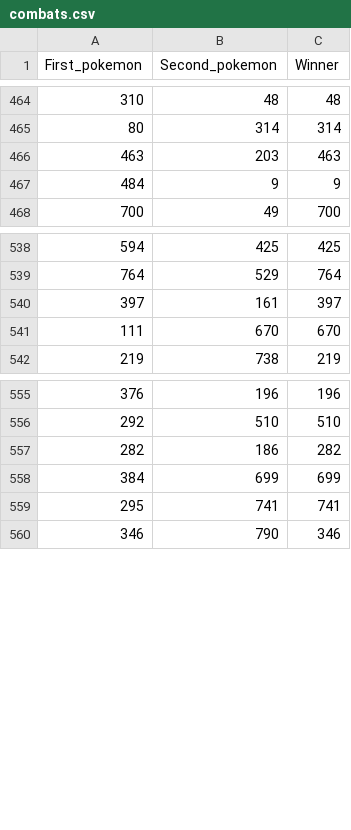
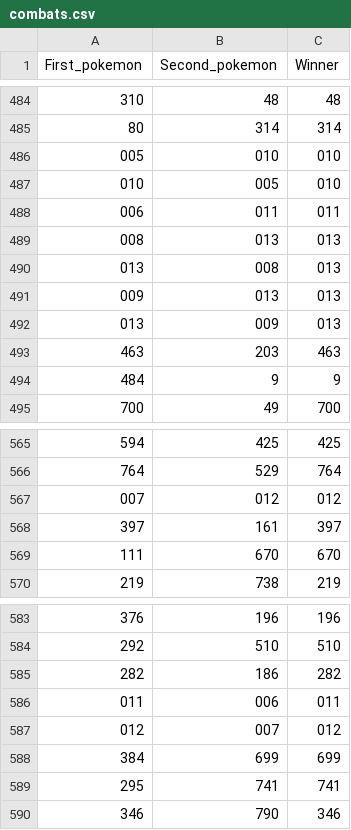
Before and after one commit to matiasvlevi/Dannjs-Pokemon, a CSV file: dataset/combats.csv, drawn as a sheet; only a part is shown, gaps mark what is left out; the diff covers the shown part only; the diff names each change by its address in the sheet, - before the commit and + after, or states it on an @@ line.

```diff
--- a/dataset/combats.csv
+++ b/dataset/combats.csv
+row 486: 005 | 010 | 010
+row 487: 010 | 005 | 010
+row 488: 006 | 011 | 011
+row 489: 008 | 013 | 013
+row 490: 013 | 008 | 013
+row 491: 009 | 013 | 013
+row 492: 013 | 009 | 013
+row 567: 007 | 012 | 012
+row 586: 011 | 006 | 011
+row 587: 012 | 007 | 012
```
Also changed, not shown: 20 added rows elsewhere in this file, 7 other files.
